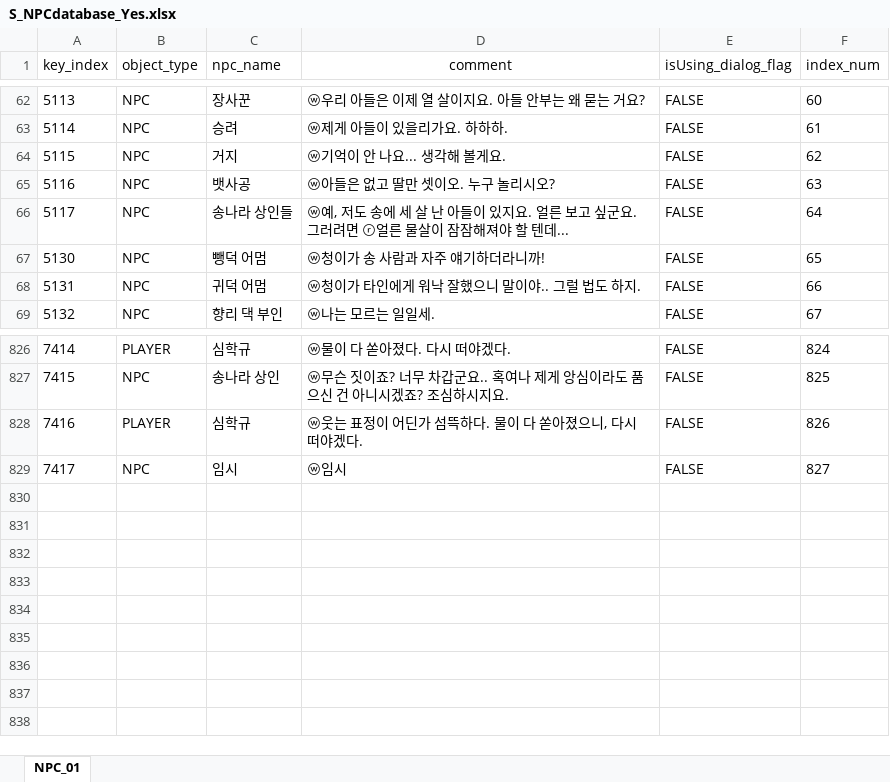
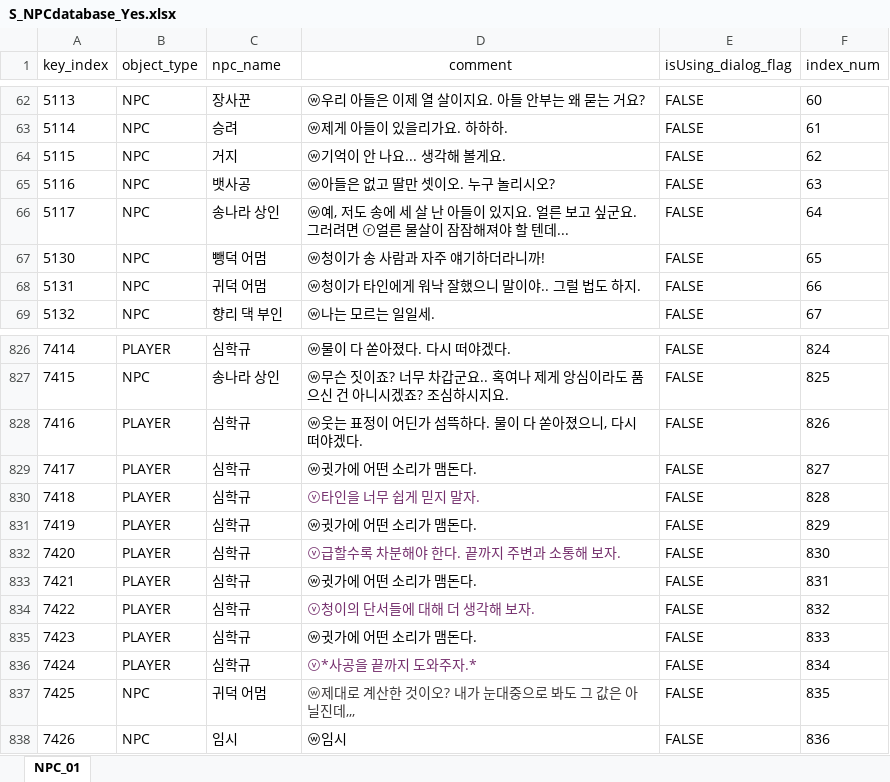
Before and after one commit to oeto2/RealRealShimeCheong, an Excel workbook: Assets/Database/S_NPCdatabase_Yes.xlsx, sheet NPC_01, drawn as a sheet; only a part is shown, gaps mark what is left out; values as stored, in another font and other column widths than the file's, no borders; the diff covers the shown part only; the diff names each change by its address in the sheet, - before the commit and + after, or states it on an @@ line.

```diff
--- a/Assets/Database/S_NPCdatabase_Yes.xlsx (sheet NPC_01)
+++ b/Assets/Database/S_NPCdatabase_Yes.xlsx (sheet NPC_01)
-C66 (npc_name): 송나라 상인들
+C66 (npc_name): 송나라 상인
-B829 (object_type): NPC
+B829 (object_type): PLAYER
-C829 (npc_name): 임시
+C829 (npc_name): 심학규
-D829 (comment): ⓦ임시
+D829 (comment): ⓦ귓가에 어떤 소리가 맴돈다.
+row 830: 7418 | PLAYER | 심학규 | ⓥ타인을 너무 쉽게 믿지 말자. | FALSE | 828
+row 831: 7419 | PLAYER | 심학규 | ⓦ귓가에 어떤 소리가 맴돈다. | FALSE | 829
+row 832: 7420 | PLAYER | 심학규 | ⓥ급할수록 차분해야 한다. 끝까지 주변과 소통해 보자. | FALSE | 830
+row 833: 7421 | PLAYER | 심학규 | ⓦ귓가에 어떤 소리가 맴돈다. | FALSE | 831
+row 834: 7422 | PLAYER | 심학규 | ⓥ청이의 단서들에 대해 더 생각해 보자. | FALSE | 832
+row 835: 7423 | PLAYER | 심학규 | ⓦ귓가에 어떤 소리가 맴돈다. | FALSE | 833
+row 836: 7424 | PLAYER | 심학규 | ⓥ*사공을 끝까지 도와주자.* | FALSE | 834
+row 837: 7425 | NPC | 귀덕 어멈 | ⓦ제대로 계산한 것이오? 내가 눈대중으로 봐도 그 값은 아닐진데,,, | FALSE | 835
+row 838: 7426 | NPC | 임시 | ⓦ임시 | FALSE | 836
```
Also changed, not shown: 10 edited cells elsewhere in this sheet, 2 other files.
